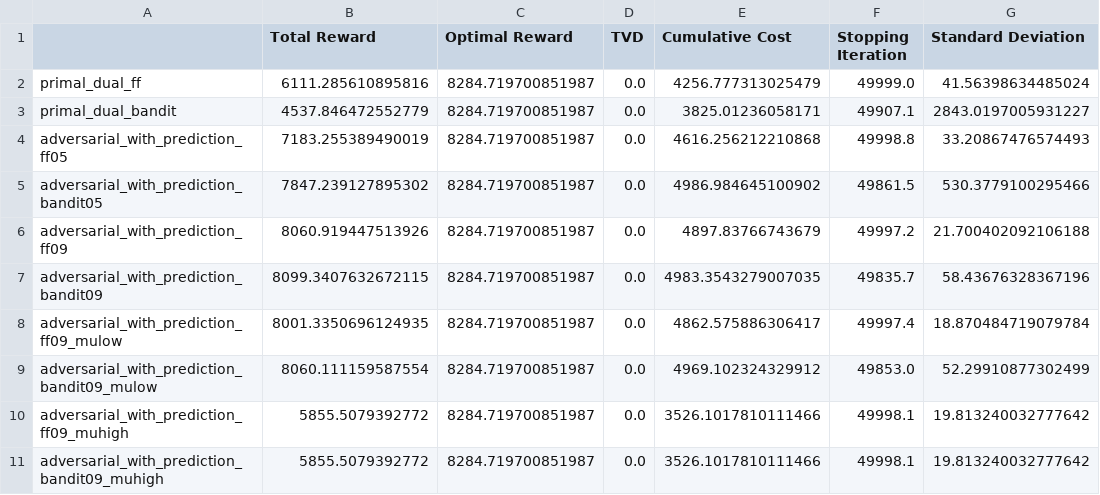
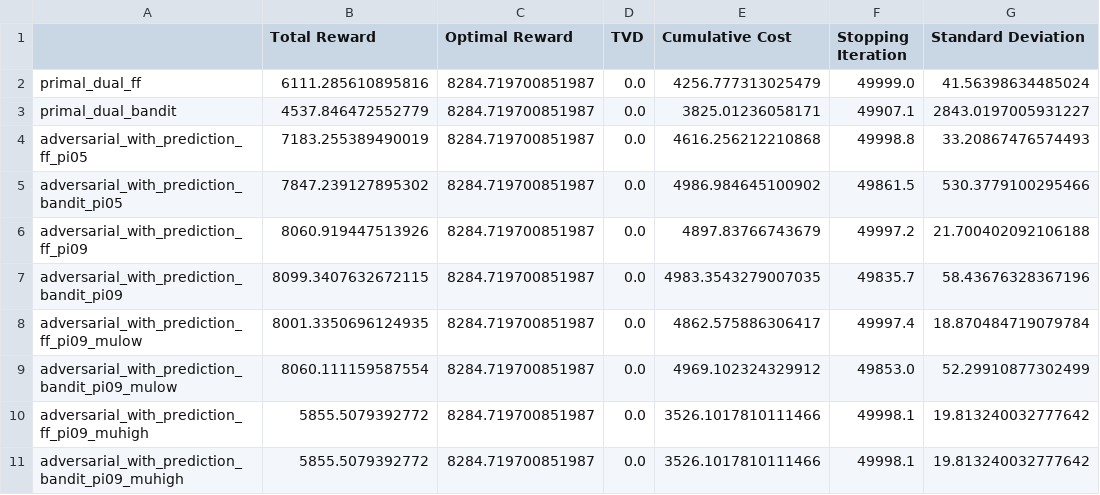
Before and after one commit to davidedrago0007/AdversarialBanditwithKnapsacksandPredictions, a CSV file: results/table/07022024_124843table.csv, drawn as a sheet; only a part is shown; the diff names each change by its address in the sheet, - before the commit and + after, or states it on an @@ line.

```diff
--- a/results/table/07022024_124843table.csv
+++ b/results/table/07022024_124843table.csv
-A4: adversarial_with_prediction_ff05
+A4: adversarial_with_prediction_ff_pi05
-A5: adversarial_with_prediction_bandit05
+A5: adversarial_with_prediction_bandit_pi05
-A6: adversarial_with_prediction_ff09
+A6: adversarial_with_prediction_ff_pi09
-A7: adversarial_with_prediction_bandit09
+A7: adversarial_with_prediction_bandit_pi09
-A8: adversarial_with_prediction_ff09_mulow
+A8: adversarial_with_prediction_ff_pi09_mulow
-A9: adversarial_with_prediction_bandit09_mulow
+A9: adversarial_with_prediction_bandit_pi09_mulow
-A10: adversarial_with_prediction_ff09_muhigh
+A10: adversarial_with_prediction_ff_pi09_muhigh
-A11: adversarial_with_prediction_bandit09_muhigh
+A11: adversarial_with_prediction_bandit_pi09_muhigh
```
Also changed, not shown: 18 other files.
